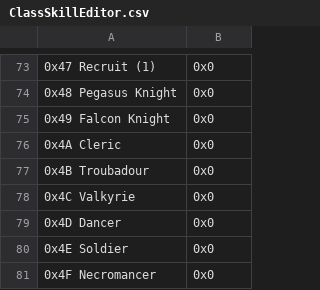
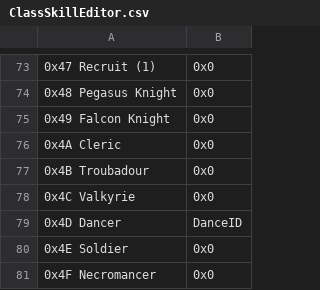
Before and after one commit to Veslyquix/Roguelike, a CSV file: Tables/NightmareModules/Skills/ClassSkillEditor.csv, drawn as a sheet; only a part is shown, gaps mark what is left out; the diff names each change by its address in the sheet, - before the commit and + after, or states it on an @@ line.

```diff
--- a/Tables/NightmareModules/Skills/ClassSkillEditor.csv
+++ b/Tables/NightmareModules/Skills/ClassSkillEditor.csv
-B79: 0x0
+B79: DanceID
```
Also changed, not shown: Tables/NightmareModules/Skills/PersonalSkillEditor.csv, 7 other files.
